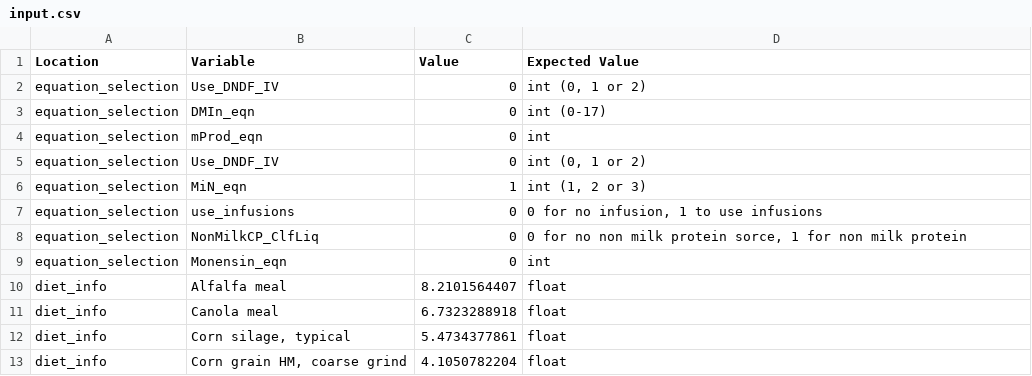
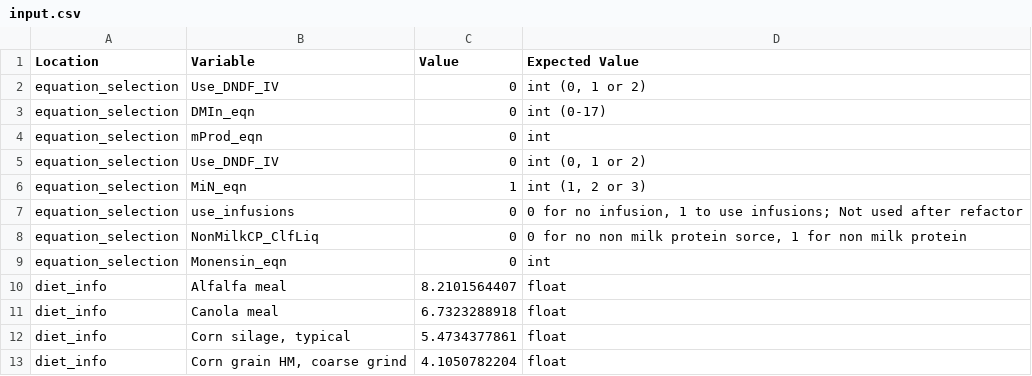
Before and after one commit to CNM-University-of-Guelph/NASEM-Model-Python, a CSV file: src/nasem_dairy/data/input.csv, drawn as a sheet; only a part is shown.

Commit message:
refactor infusions (dev_run_NASEM_model): Moved the infusion default values of 0 in a dict to a new file called default_values_dictionaries.py which replaced coeff_dict.py Added a new argument to dev_run_NASEM_model() called `infusion_input` which is a dictionary of values that can be prepared using `nd.read_infusion_input` from the infusion_input.csv file in `/Data`. If not provided, the function defaults to `nd.infusion_dict` from the package. This change makes the need for having a 'use_infusions' flag obsolete.

```diff
--- a/src/nasem_dairy/data/input.csv
+++ b/src/nasem_dairy/data/input.csv
@@ -6,3 +6,3 @@ equation_selection,Use_DNDF_IV,0,"int (0, 1 or 2)"
 equation_selection,MiN_eqn,1,"int (1, 2 or 3)"
-equation_selection,use_infusions,0,"0 for no infusion, 1 to use infusions"
+equation_selection,use_infusions,0,"0 for no infusion, 1 to use infusions; Not used after refactor"
 equation_selection,NonMilkCP_ClfLiq,0,"0 for no non milk protein sorce, 1 for non milk protein"
```
Also changed, not shown: 7 other files.
